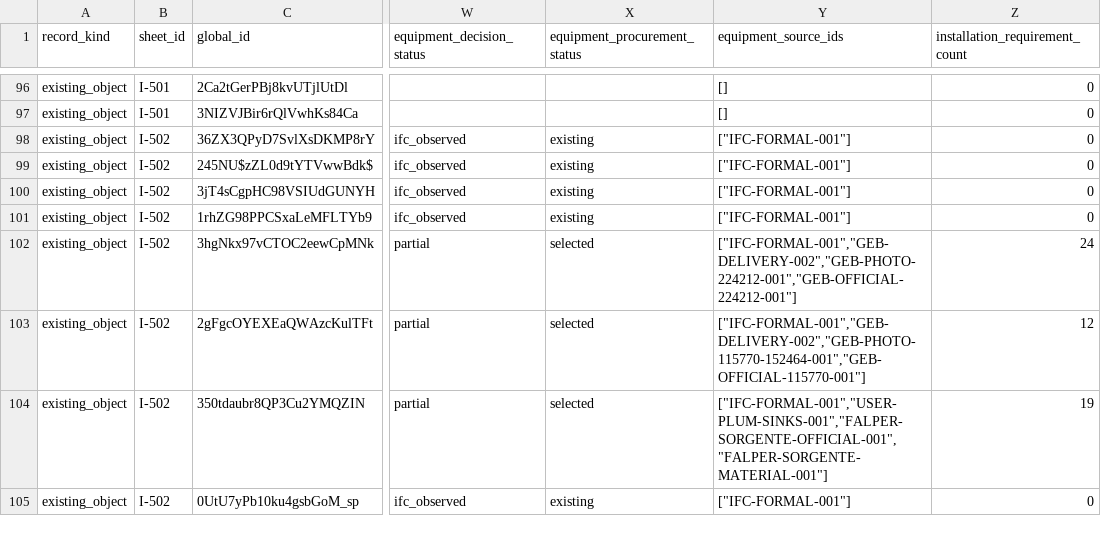
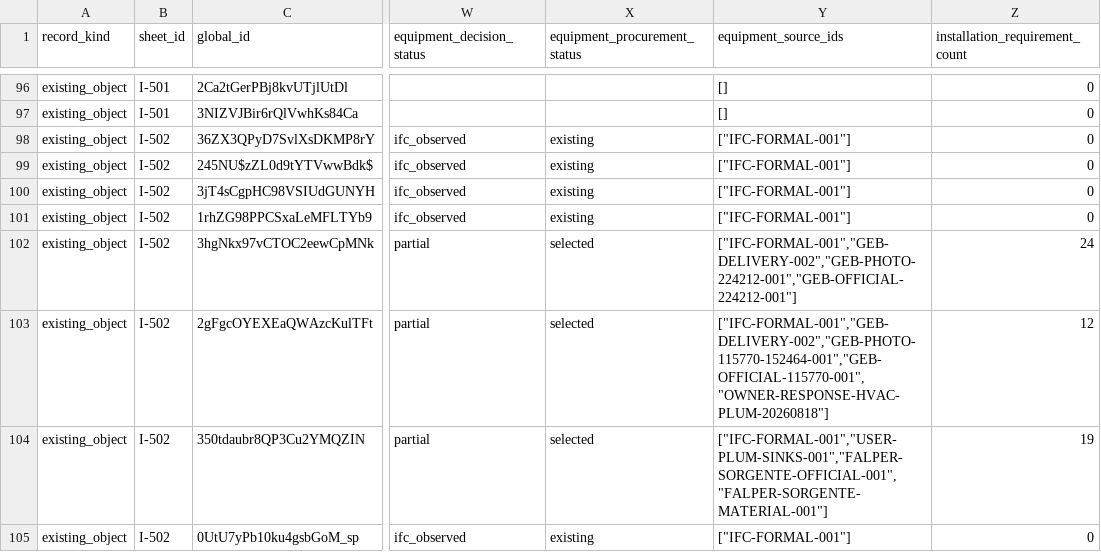
Before and after one commit to Weihan96/2504-GBTB-Yanlord-Zhuhai, a CSV file: pipeline/decisions/int1-existing-review.csv, drawn as a sheet; only a part is shown, gaps mark what is left out; the diff covers the shown part only; the diff names each change by its address in the sheet, - before the commit and + after, or states it on an @@ line.

```diff
--- a/pipeline/decisions/int1-existing-review.csv
+++ b/pipeline/decisions/int1-existing-review.csv
-Y103 (equipment_source_ids): ["IFC-FORMAL-001","GEB-DELIVERY-002","GEB-PHOTO-115770-152464-001","GEB-OFFICIAL-115770-001"]
+Y103 (equipment_source_ids): ["IFC-FORMAL-001","GEB-DELIVERY-002","GEB-PHOTO-115770-152464-001","GEB-OFFICIAL-115770-001","OWNER-RESPONSE-HVAC-PLUM-20260818"]
```
Also changed, not shown: 10 edited cells elsewhere in this file, pipeline/decisions/drawing-register.csv, 7 other files.
